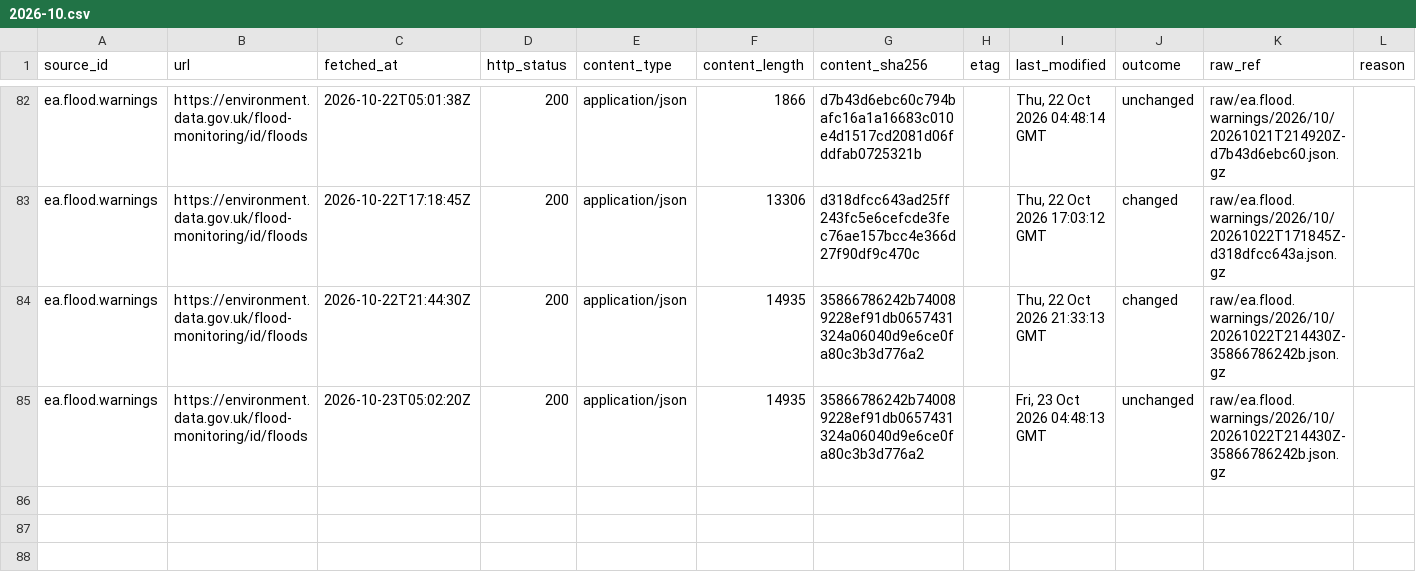
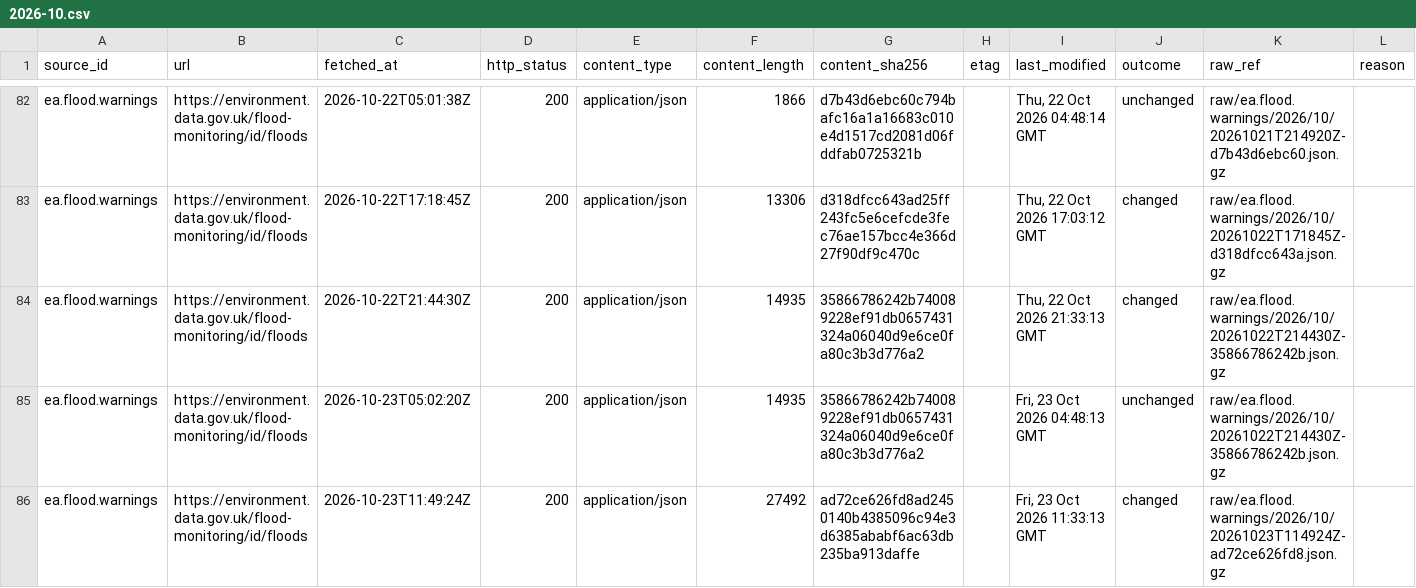
Before and after one commit to q3dresearch/wss-flood-warnings, a CSV file: manifest/ea.flood.warnings/2026-10.csv, drawn as a sheet; only a part is shown, gaps mark what is left out; rows hold the shown columns only; the diff names each change by its address in the sheet, - before the commit and + after, or states it on an @@ line.

```diff
--- a/manifest/ea.flood.warnings/2026-10.csv
+++ b/manifest/ea.flood.warnings/2026-10.csv
+row 86: ea.flood.warnings | https://environment.data.gov.uk/flood-monitoring/id/floods | 2026-10-23T11:49:24Z | 200 | application/json | 27492 | ad72ce626fd8ad2450140b4385096c94e3d6385ababf6ac63db235ba913daffe |  | Fri, 23 Oct 2026 11:33:13 GMT | changed | raw/ea.flood.warnings/2026/10/20261023T114924Z-ad72ce626fd8.json.gz
```
Also changed, not shown: 2 other files.
